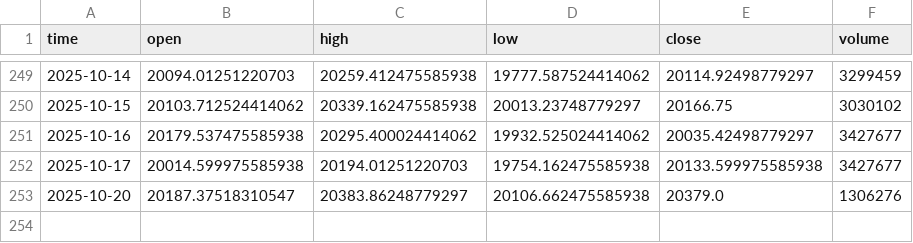
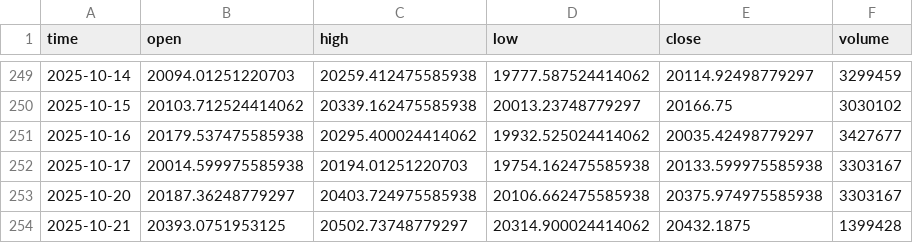
Before and after one commit to dgalaska1/TMI, a CSV file: data/TMI.csv, drawn as a sheet; only a part is shown, gaps mark what is left out.

```diff
--- a/data/TMI.csv
+++ b/data/TMI.csv
@@ -251,3 +251,4 @@ time,open,high,low,close,volume
 2025-10-16,20179.537475585938,20295.400024414062,19932.525024414062,20035.42498779297,3427677
-2025-10-17,20014.599975585938,20194.01251220703,19754.162475585938,20133.599975585938,3427677
-2025-10-20,20187.37518310547,20383.86248779297,20106.662475585938,20379.0,1306276
+2025-10-17,20014.599975585938,20194.01251220703,19754.162475585938,20133.599975585938,3303167
+2025-10-20,20187.36248779297,20403.724975585938,20106.662475585938,20375.974975585938,3303167
+2025-10-21,20393.0751953125,20502.73748779297,20314.900024414062,20432.1875,1399428
```
